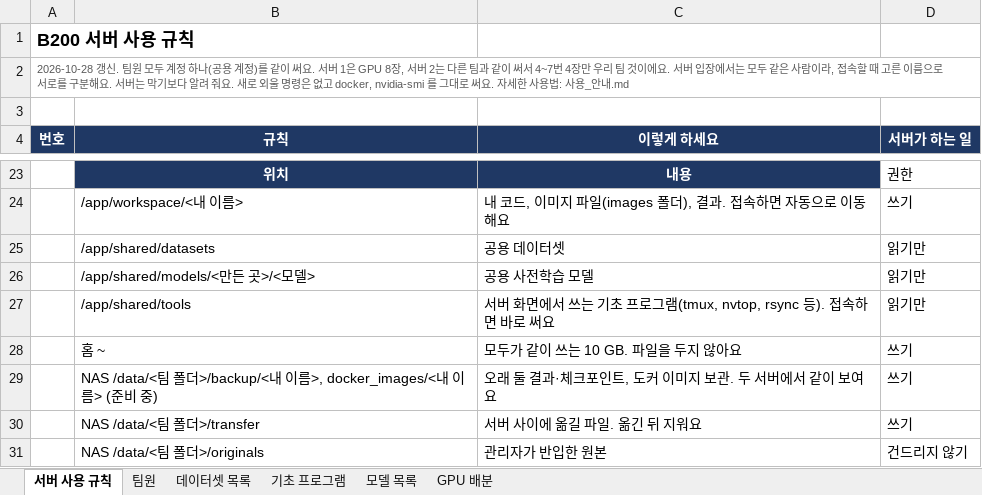
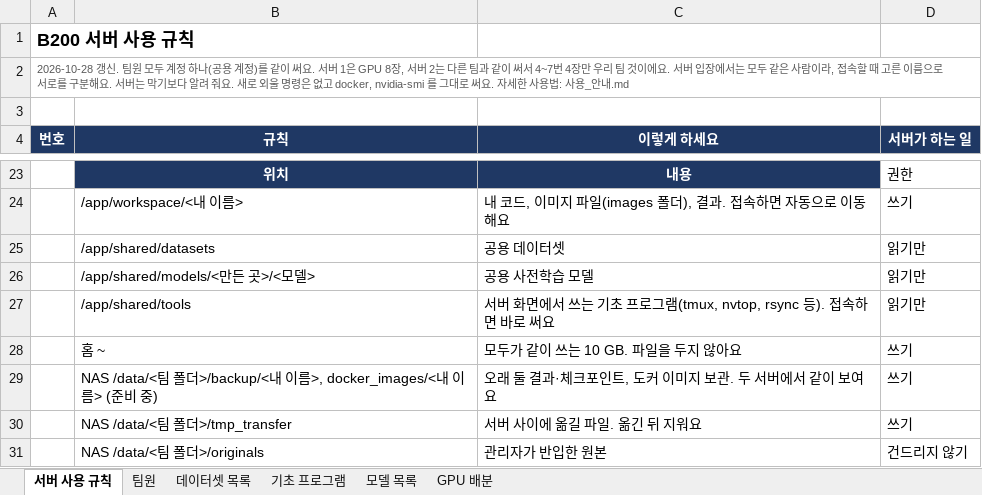
Before and after one commit to Leejunhee17/my-remote, an Excel workbook: team/서버_사용_규칙.xlsx, sheet 서버 사용 규칙, drawn as a sheet; only a part is shown, gaps mark what is left out; values as stored, in another font and other column widths than the file's, no borders; the diff names each change by its address in the sheet, - before the commit and + after, or states it on an @@ line.

```diff
--- a/team/서버_사용_규칙.xlsx (sheet 서버 사용 규칙)
+++ b/team/서버_사용_규칙.xlsx (sheet 서버 사용 규칙)
-B30 (규칙): NAS /data/<팀 폴더>/transfer
+B30 (규칙): NAS /data/<팀 폴더>/tmp_transfer
```
Also changed, not shown: 5 other files.
